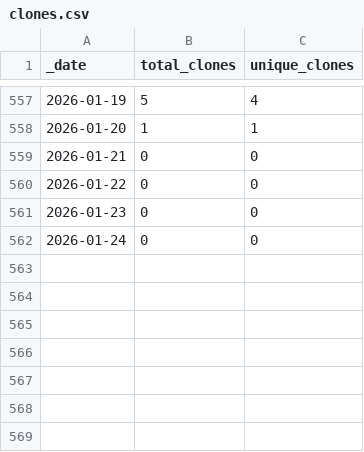
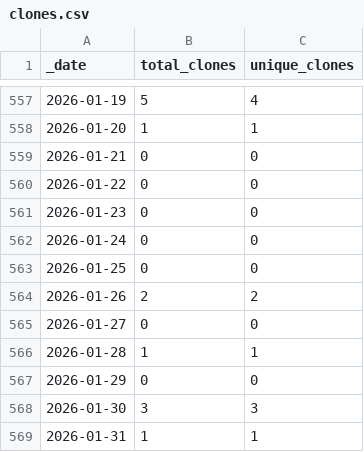
Before and after one commit to ActivitySpaceLab/space_mapper, a CSV file: traffic/clones.csv, drawn as a sheet; only a part is shown, gaps mark what is left out; the diff names each change by its address in the sheet, - before the commit and + after, or states it on an @@ line.

Commit message:
GitHub traffic (Automated)

```diff
--- a/traffic/clones.csv
+++ b/traffic/clones.csv
+row 563: 2026-01-25 | 0 | 0
+row 564: 2026-01-26 | 2 | 2
+row 565: 2026-01-27 | 0 | 0
+row 566: 2026-01-28 | 1 | 1
+row 567: 2026-01-29 | 0 | 0
+row 568: 2026-01-30 | 3 | 3
+row 569: 2026-01-31 | 1 | 1
```
Also changed, not shown: traffic/views.csv, 1 other file.
